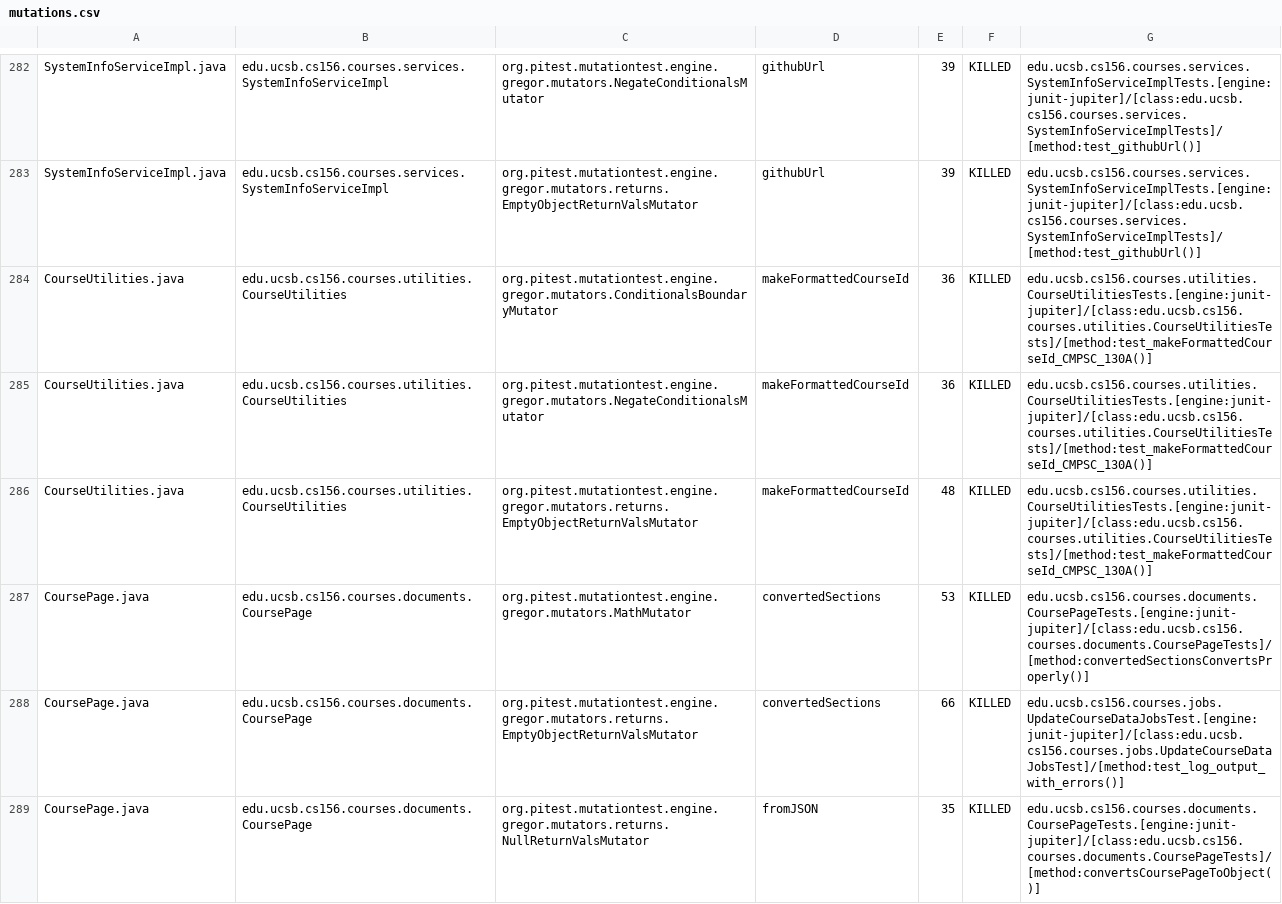
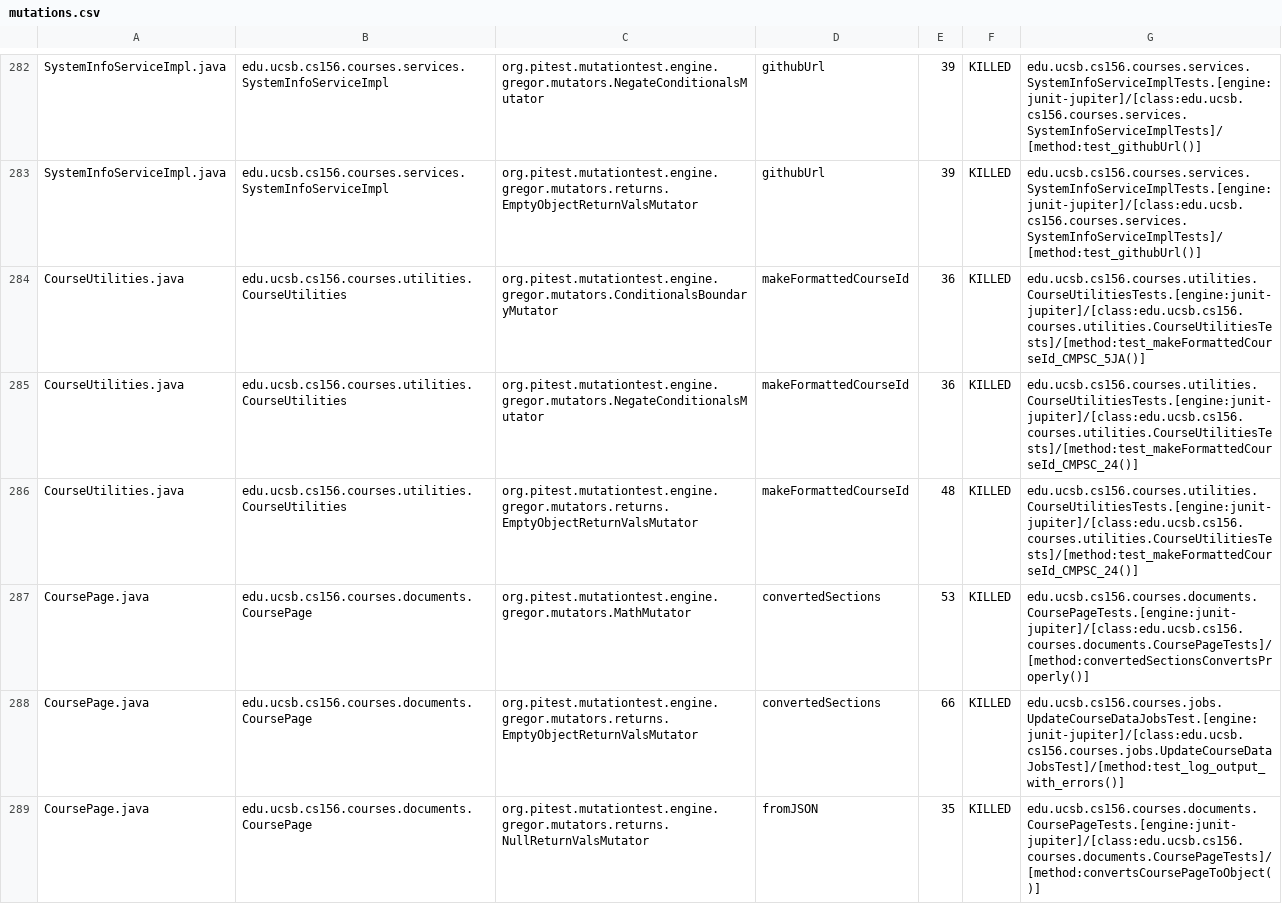
Before and after one commit to ucsb-cs156-s24/proj-courses-s24-4pm-2, a CSV file: pitest/mutations.csv, drawn as a sheet; only a part is shown, gaps mark what is left out; the diff covers the shown part only.

Commit message:
Deploying to gh-pages from @ ucsb-cs156-s24/proj-courses-s24-4pm-2@b5ca113ba685710cef328cba11d88d990956bc14 🚀

```diff
--- a/pitest/mutations.csv
+++ b/pitest/mutations.csv
@@ -283,5 +283,5 @@ SystemInfoServiceImpl.java,edu.ucsb.cs156.courses.services.SystemInfoServiceImpl
 SystemInfoServiceImpl.java,edu.ucsb.cs156.courses.services.SystemInfoServiceImpl,org.pitest.mutationtest.engine.gregor.mutators.returns.EmptyObjectReturnValsMutator,githubUrl,39,KILLED,edu.ucsb.cs156.courses.services.SystemInfoServiceImplTests.[engine:junit-jupiter]/[class:edu.ucsb.cs156.courses.services.SystemInfoServiceImplTests]/[method:test_githubUrl()]
-CourseUtilities.java,edu.ucsb.cs156.courses.utilities.CourseUtilities,org.pitest.mutationtest.engine.gregor.mutators.ConditionalsBoundaryMutator,makeFormattedCourseId,36,KILLED,edu.ucsb.cs156.courses.utilities.CourseUtilitiesTests.[engine:junit-jupiter]/[class:edu.ucsb.cs156.courses.utilities.CourseUtilitiesTests]/[method:test_makeFormattedCourseId_CMPSC_130A()]
-CourseUtilities.java,edu.ucsb.cs156.courses.utilities.CourseUtilities,org.pitest.mutationtest.engine.gregor.mutators.NegateConditionalsMutator,makeFormattedCourseId,36,KILLED,edu.ucsb.cs156.courses.utilities.CourseUtilitiesTests.[engine:junit-jupiter]/[class:edu.ucsb.cs156.courses.utilities.CourseUtilitiesTests]/[method:test_makeFormattedCourseId_CMPSC_130A()]
-CourseUtilities.java,edu.ucsb.cs156.courses.utilities.CourseUtilities,org.pitest.mutationtest.engine.gregor.mutators.returns.EmptyObjectReturnValsMutator,makeFormattedCourseId,48,KILLED,edu.ucsb.cs156.courses.utilities.CourseUtilitiesTests.[engine:junit-jupiter]/[class:edu.ucsb.cs156.courses.utilities.CourseUtilitiesTests]/[method:test_makeFormattedCourseId_CMPSC_130A()]
+CourseUtilities.java,edu.ucsb.cs156.courses.utilities.CourseUtilities,org.pitest.mutationtest.engine.gregor.mutators.ConditionalsBoundaryMutator,makeFormattedCourseId,36,KILLED,edu.ucsb.cs156.courses.utilities.CourseUtilitiesTests.[engine:junit-jupiter]/[class:edu.ucsb.cs156.courses.utilities.CourseUtilitiesTests]/[method:test_makeFormattedCourseId_CMPSC_5JA()]
+CourseUtilities.java,edu.ucsb.cs156.courses.utilities.CourseUtilities,org.pitest.mutationtest.engine.gregor.mutators.NegateConditionalsMutator,makeFormattedCourseId,36,KILLED,edu.ucsb.cs156.courses.utilities.CourseUtilitiesTests.[engine:junit-jupiter]/[class:edu.ucsb.cs156.courses.utilities.CourseUtilitiesTests]/[method:test_makeFormattedCourseId_CMPSC_24()]
+CourseUtilities.java,edu.ucsb.cs156.courses.utilities.CourseUtilities,org.pitest.mutationtest.engine.gregor.mutators.returns.EmptyObjectReturnValsMutator,makeFormattedCourseId,48,KILLED,edu.ucsb.cs156.courses.utilities.CourseUtilitiesTests.[engine:junit-jupiter]/[class:edu.ucsb.cs156.courses.utilities.CourseUtilitiesTests]/[method:test_makeFormattedCourseId_CMPSC_24()]
 CoursePage.java,edu.ucsb.cs156.courses.documents.CoursePage,org.pitest.mutationtest.engine.gregor.mutators.MathMutator,convertedSections,53,KILLED,edu.ucsb.cs156.courses.documents.CoursePageTests.[engine:junit-jupiter]/[class:edu.ucsb.cs156.courses.documents.CoursePageTests]/[method:convertedSectionsConvertsProperly()]
```
Also changed, not shown: 72 edited cells elsewhere in this file, 39 other files.
